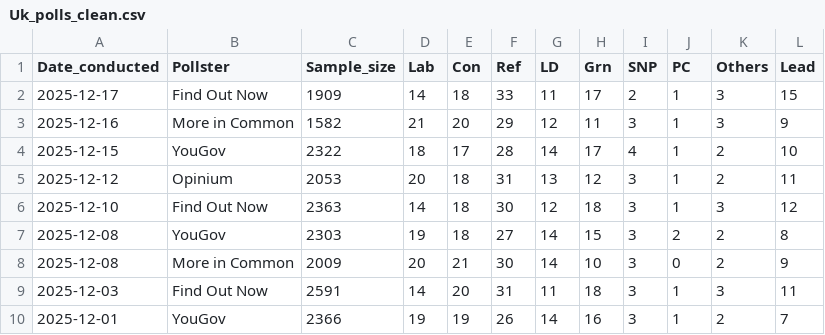
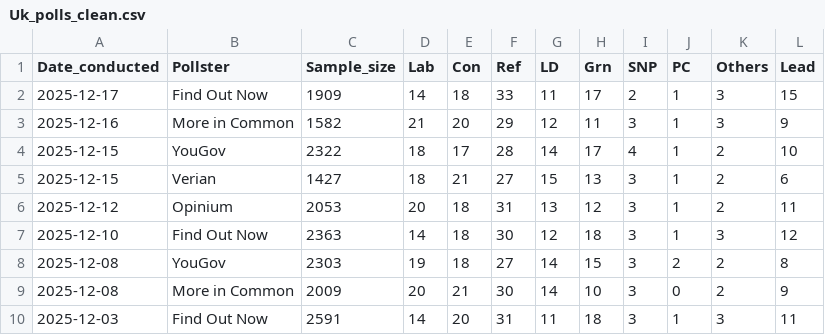
Before and after one commit to Andrevitali/PollsProject, a CSV file: Uk_polls_clean.csv, drawn as a sheet; only a part is shown; the shorter side is filled out with more unchanged rows.

```diff
--- a/Uk_polls_clean.csv
+++ b/Uk_polls_clean.csv
@@ -4,2 +4,3 @@ Date_conducted,Pollster,Sample_size,Lab,Con,Ref,LD,Grn,SNP,PC,Others,Lead
 2025-12-15,YouGov,2322,18,17,28,14,17,4,1,2,10
+2025-12-15,Verian,1427,18,21,27,15,13,3,1,2,6
 2025-12-12,Opinium,2053,20,18,31,13,12,3,1,2,11
```
Also changed, not shown: UK_national_polls_last5years_bs4.csv, 1 other file.
